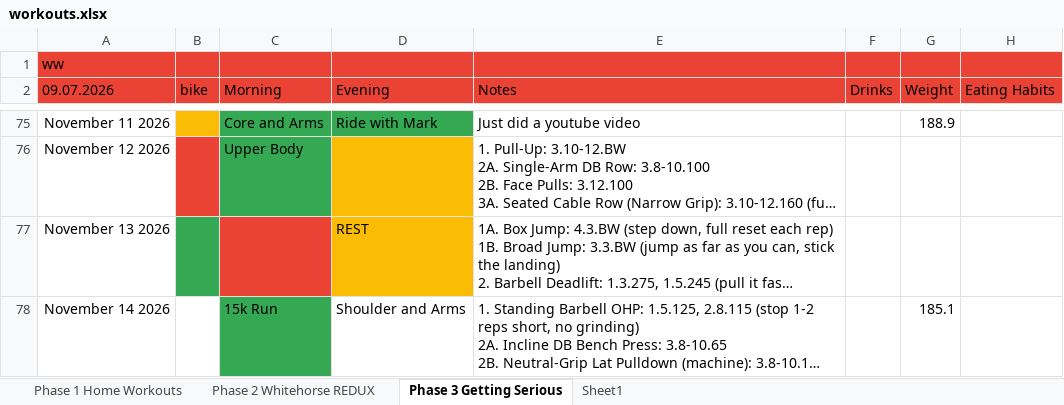
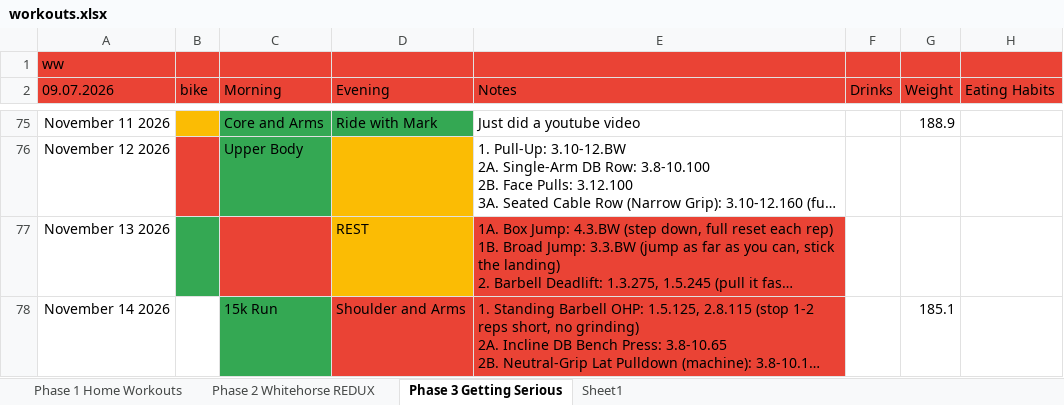
Before and after one commit to Oilgasms/yukon, an Excel workbook: data/workouts.xlsx, sheet Phase 3 Getting Serious, drawn as a sheet; only a part is shown, gaps mark what is left out; long unchanged cells end in …; values as stored, in another font and other column widths than the file's, no borders; charts and pictures not drawn; the diff covers the shown part only; the diff names each change by its address in the sheet, - before the commit and + after, or states it on an @@ line.

```diff
--- a/data/workouts.xlsx (sheet Phase 3 Getting Serious)
+++ b/data/workouts.xlsx (sheet Phase 3 Getting Serious)
-E77 fill: none
+E77 fill: #EA4335
-D78:E78 fill: none
+D78:E78 fill: #EA4335
```
Also changed, not shown: 5 edited cells and cell formats elsewhere in this sheet, charts or pictures, data/bible.xlsx, data/books.xlsx, 2 other files.
